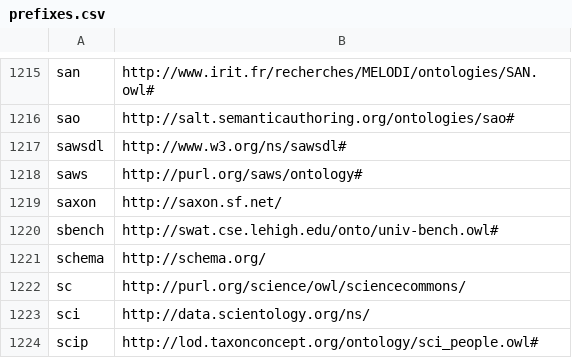
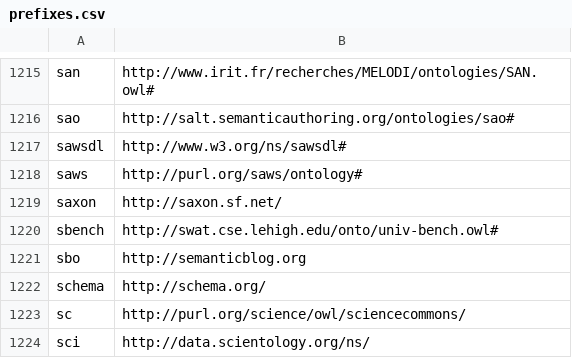
Before and after one commit to wouterbeek/prolog_rdf, a CSV file: prolog/rdf/prefixes.csv, drawn as a sheet; only a part is shown, gaps mark what is left out; the shorter side is filled out with more unchanged rows; the diff names each change by its address in the sheet, - before the commit and + after, or states it on an @@ line.

```diff
--- a/prolog/rdf/prefixes.csv
+++ b/prolog/rdf/prefixes.csv
+row 1221: sbo | http://semanticblog.org
```
Also changed, not shown: 2 other files.
